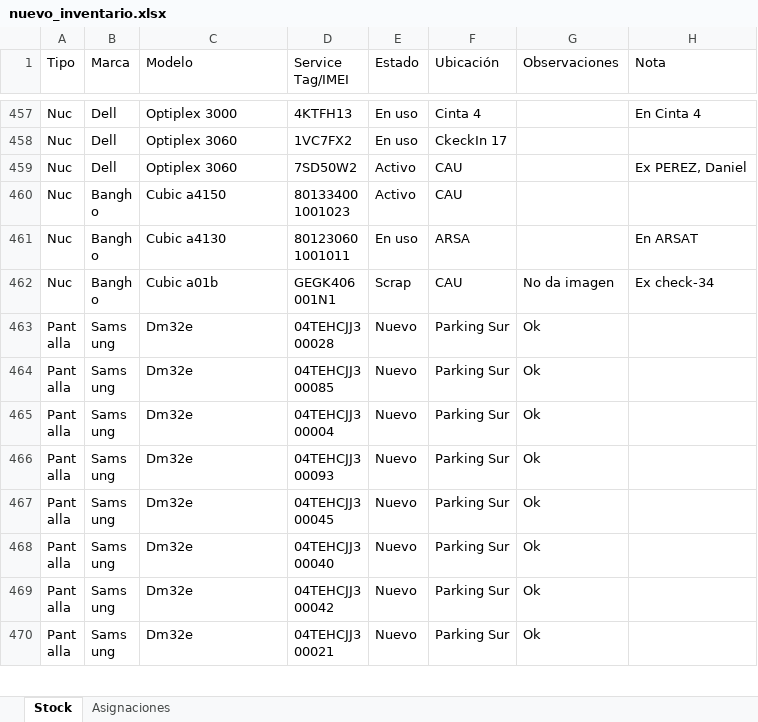
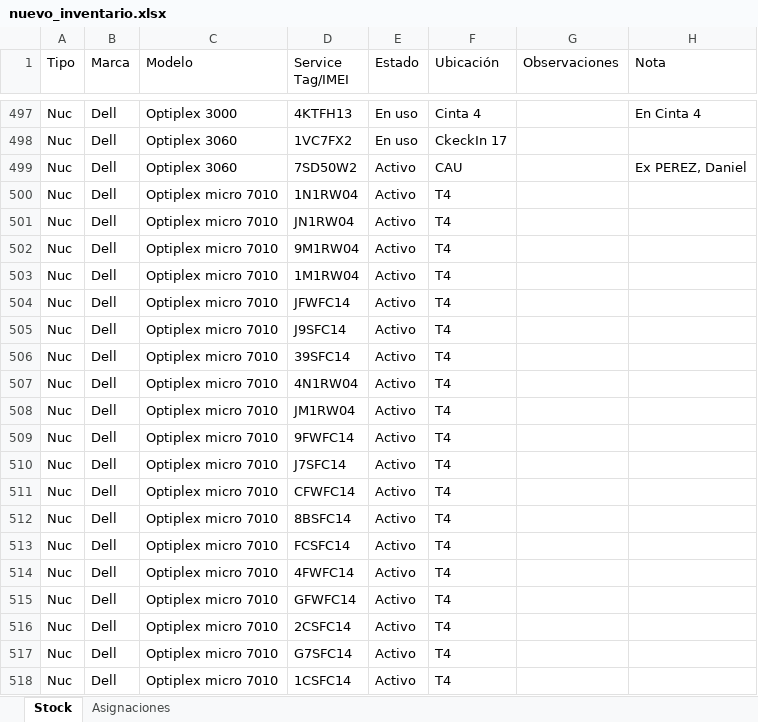
Before and after one commit to nicolasgonzalez98/inventario-aep, an Excel workbook: stockcau/static/nuevo_inventario.xlsx, sheet Stock, drawn as a sheet; only a part is shown, gaps mark what is left out; the shorter side is filled out with more unchanged rows; values as stored, in another font and other column widths than the file's, no borders; the diff covers the shown part only; the diff names each change by its address in the sheet, - before the commit and + after, or states it on an @@ line.

```diff
--- a/stockcau/static/nuevo_inventario.xlsx (sheet Stock)
+++ b/stockcau/static/nuevo_inventario.xlsx (sheet Stock)
+row 500: Nuc | Dell | Optiplex micro 7010 | 1N1RW04 | Activo | T4
+row 501: Nuc | Dell | Optiplex micro 7010 | JN1RW04 | Activo | T4
+row 502: Nuc | Dell | Optiplex micro 7010 | 9M1RW04 | Activo | T4
+row 503: Nuc | Dell | Optiplex micro 7010 | 1M1RW04 | Activo | T4
+row 504: Nuc | Dell | Optiplex micro 7010 | JFWFC14 | Activo | T4
+row 505: Nuc | Dell | Optiplex micro 7010 | J9SFC14 | Activo | T4
+row 506: Nuc | Dell | Optiplex micro 7010 | 39SFC14 | Activo | T4
+row 507: Nuc | Dell | Optiplex micro 7010 | 4N1RW04 | Activo | T4
+row 508: Nuc | Dell | Optiplex micro 7010 | JM1RW04 | Activo | T4
+row 509: Nuc | Dell | Optiplex micro 7010 | 9FWFC14 | Activo | T4
+row 510: Nuc | Dell | Optiplex micro 7010 | J7SFC14 | Activo | T4
+row 511: Nuc | Dell | Optiplex micro 7010 | CFWFC14 | Activo | T4
+row 512: Nuc | Dell | Optiplex micro 7010 | 8BSFC14 | Activo | T4
+row 513: Nuc | Dell | Optiplex micro 7010 | FCSFC14 | Activo | T4
+row 514: Nuc | Dell | Optiplex micro 7010 | 4FWFC14 | Activo | T4
+row 515: Nuc | Dell | Optiplex micro 7010 | GFWFC14 | Activo | T4
+row 516: Nuc | Dell | Optiplex micro 7010 | 2CSFC14 | Activo | T4
+row 517: Nuc | Dell | Optiplex micro 7010 | G7SFC14 | Activo | T4
+row 518: Nuc | Dell | Optiplex micro 7010 | 1CSFC14 | Activo | T4
```
Also changed, not shown: 113 added rows, 5 removed rows and 30 edited cells elsewhere in this sheet, sheet Asignaciones, 4 other files.
